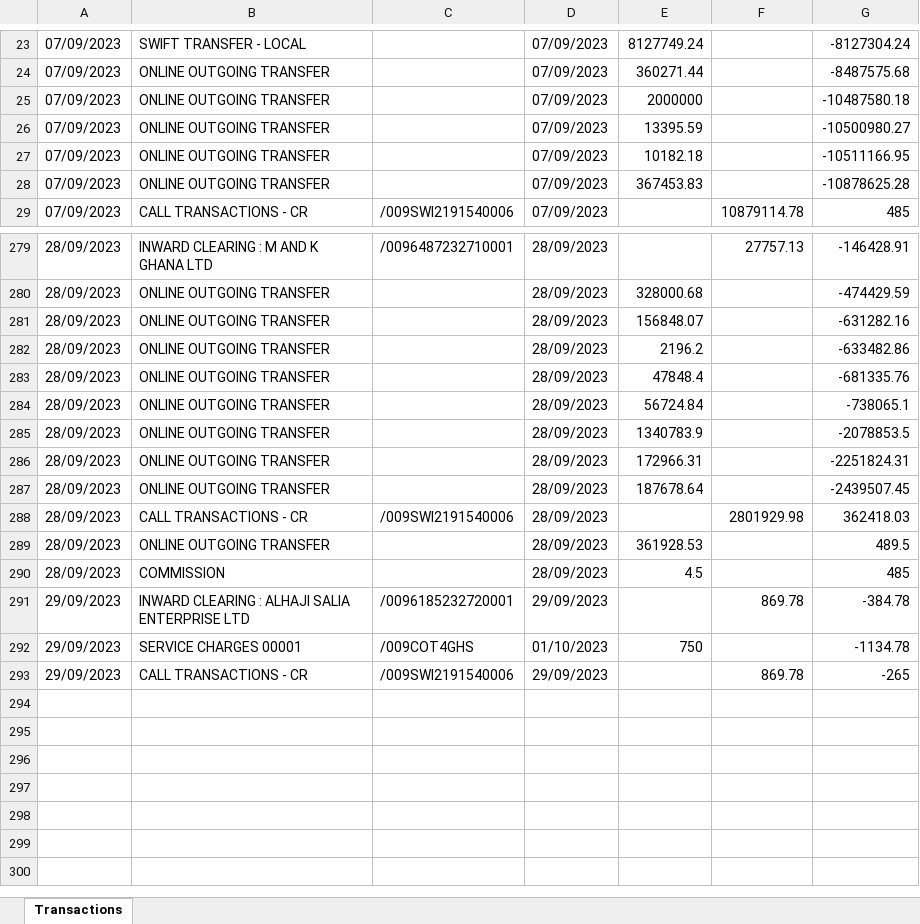
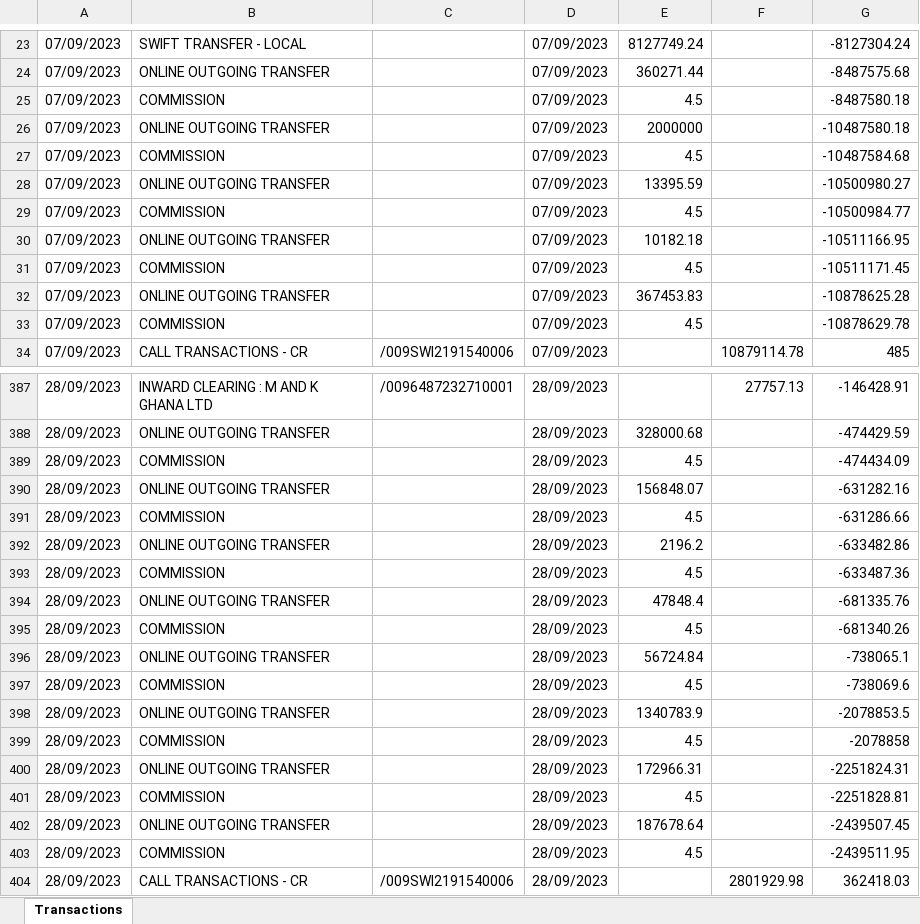
Before and after one commit to wastwagon/KQ-SOFT-SOLUTIONS, an Excel workbook: prudential-bank-corrected-package/parsed-excel/Prudential bank(0091900180008)_sep 23[10235] - parsed.xlsx, sheet Transactions, drawn as a sheet; only a part is shown, gaps mark what is left out; the shorter side is filled out with more unchanged rows; values as stored, in another font and other column widths than the file's, no borders; the diff covers the shown part only; the diff names each change by its address in the sheet, - before the commit and + after, or states it on an @@ line.

```diff
--- a/prudential-bank-corrected-package/parsed-excel/Prudential bank(0091900180008)_sep 23[10235] - parsed.xlsx (sheet Transactions)
+++ b/prudential-bank-corrected-package/parsed-excel/Prudential bank(0091900180008)_sep 23[10235] - parsed.xlsx (sheet Transactions)
+row 25: 07/09/2023 | COMMISSION |  | 07/09/2023 | 4.5 |  | -8487580.18
+row 27: 07/09/2023 | COMMISSION |  | 07/09/2023 | 4.5 |  | -10487584.68
+row 29: 07/09/2023 | COMMISSION |  | 07/09/2023 | 4.5 |  | -10500984.77
+row 31: 07/09/2023 | COMMISSION |  | 07/09/2023 | 4.5 |  | -10511171.45
+row 33: 07/09/2023 | COMMISSION |  | 07/09/2023 | 4.5 |  | -10878629.78
+row 389: 28/09/2023 | COMMISSION |  | 28/09/2023 | 4.5 |  | -474434.09
+row 391: 28/09/2023 | COMMISSION |  | 28/09/2023 | 4.5 |  | -631286.66
+row 393: 28/09/2023 | COMMISSION |  | 28/09/2023 | 4.5 |  | -633487.36
+row 395: 28/09/2023 | COMMISSION |  | 28/09/2023 | 4.5 |  | -681340.26
+row 397: 28/09/2023 | COMMISSION |  | 28/09/2023 | 4.5 |  | -738069.6
+row 399: 28/09/2023 | COMMISSION |  | 28/09/2023 | 4.5 |  | -2078858
+row 401: 28/09/2023 | COMMISSION |  | 28/09/2023 | 4.5 |  | -2251828.81
+row 403: 28/09/2023 | COMMISSION |  | 28/09/2023 | 4.5 |  | -2439511.95
```
Also changed, not shown: 103 added rows and 3 edited cells elsewhere in this sheet, prudential-bank-corrected-package 3/parsed-excel/Prudential bank(0091900180008)_sep 23[10235] - parsed.xlsx, 7 other files.
